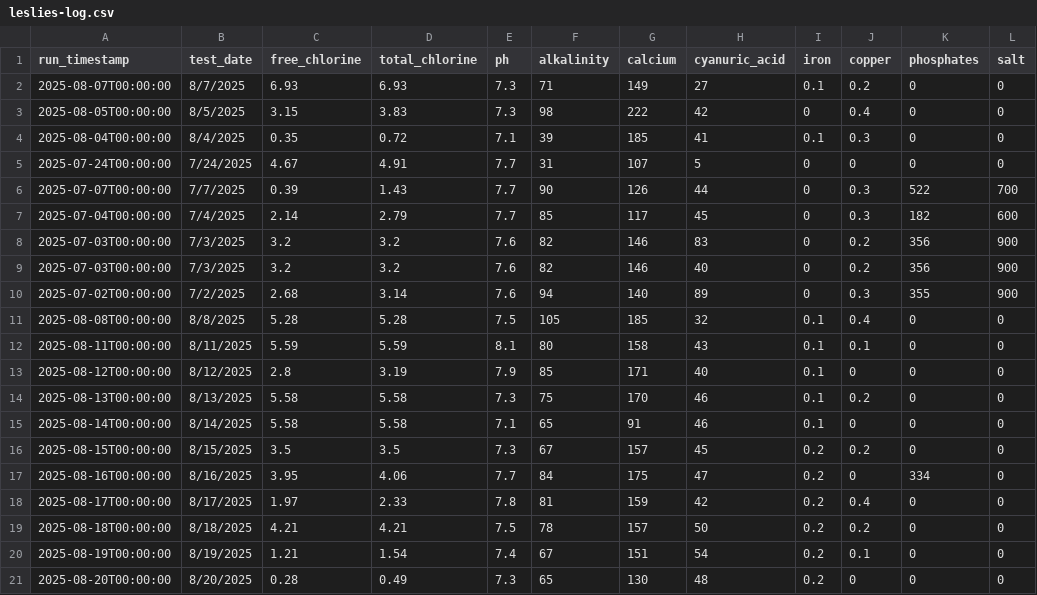
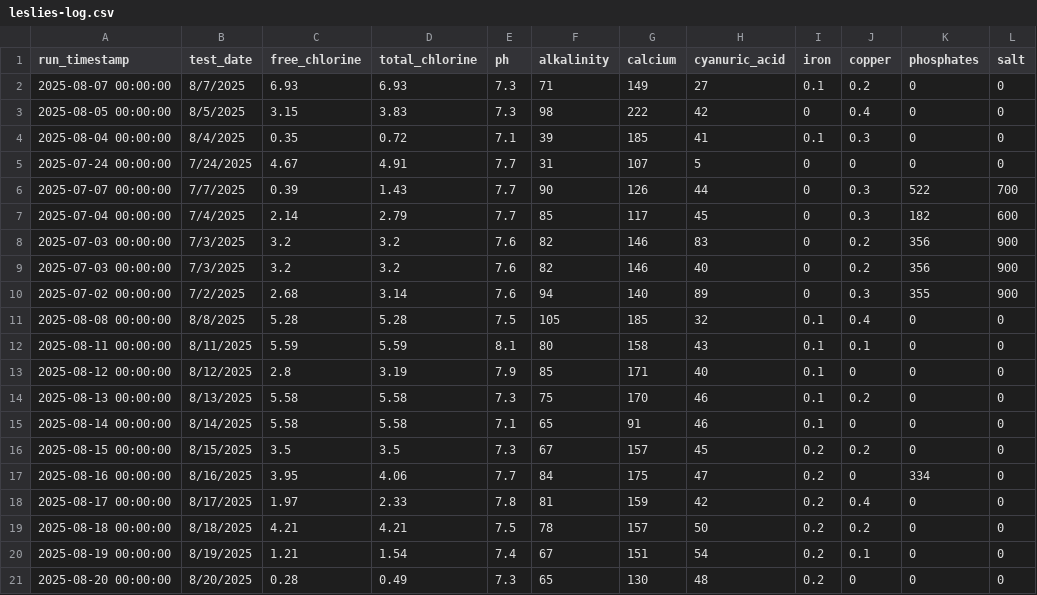
Before and after one commit to brianhartsell/oakspool, a CSV file: logs/leslies-log.csv, drawn as a sheet; only a part is shown; the diff names each change by its address in the sheet, - before the commit and + after, or states it on an @@ line.

Commit message:
Update leslies-log.csv

```diff
--- a/logs/leslies-log.csv
+++ b/logs/leslies-log.csv
-A2 (run_timestamp): 2025-08-07T00:00:00
+A2 (run_timestamp): 2025-08-07 00:00:00
-A3 (run_timestamp): 2025-08-05T00:00:00
+A3 (run_timestamp): 2025-08-05 00:00:00
-A4 (run_timestamp): 2025-08-04T00:00:00
+A4 (run_timestamp): 2025-08-04 00:00:00
-A5 (run_timestamp): 2025-07-24T00:00:00
+A5 (run_timestamp): 2025-07-24 00:00:00
-A6 (run_timestamp): 2025-07-07T00:00:00
+A6 (run_timestamp): 2025-07-07 00:00:00
-A7 (run_timestamp): 2025-07-04T00:00:00
+A7 (run_timestamp): 2025-07-04 00:00:00
-A8:A9 (run_timestamp): 2025-07-03T00:00:00
+A8:A9 (run_timestamp): 2025-07-03 00:00:00
-A10 (run_timestamp): 2025-07-02T00:00:00
+A10 (run_timestamp): 2025-07-02 00:00:00
-A11 (run_timestamp): 2025-08-08T00:00:00
+A11 (run_timestamp): 2025-08-08 00:00:00
-A12 (run_timestamp): 2025-08-11T00:00:00
+A12 (run_timestamp): 2025-08-11 00:00:00
-A13 (run_timestamp): 2025-08-12T00:00:00
+A13 (run_timestamp): 2025-08-12 00:00:00
-A14 (run_timestamp): 2025-08-13T00:00:00
+A14 (run_timestamp): 2025-08-13 00:00:00
-A15 (run_timestamp): 2025-08-14T00:00:00
+A15 (run_timestamp): 2025-08-14 00:00:00
-A16 (run_timestamp): 2025-08-15T00:00:00
+A16 (run_timestamp): 2025-08-15 00:00:00
-A17 (run_timestamp): 2025-08-16T00:00:00
+A17 (run_timestamp): 2025-08-16 00:00:00
-A18 (run_timestamp): 2025-08-17T00:00:00
+A18 (run_timestamp): 2025-08-17 00:00:00
-A19 (run_timestamp): 2025-08-18T00:00:00
+A19 (run_timestamp): 2025-08-18 00:00:00
-A20 (run_timestamp): 2025-08-19T00:00:00
+A20 (run_timestamp): 2025-08-19 00:00:00
-A21 (run_timestamp): 2025-08-20T00:00:00
+A21 (run_timestamp): 2025-08-20 00:00:00
```
